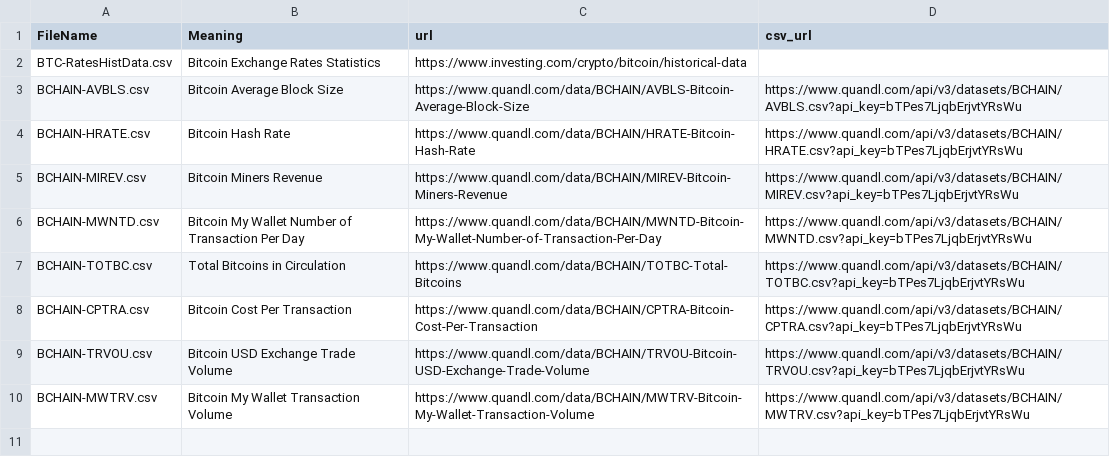
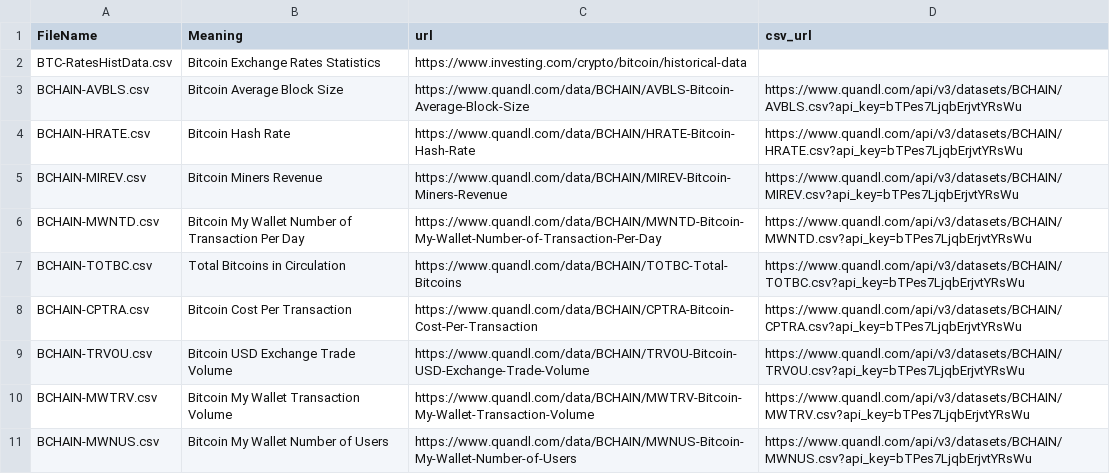
Before and after one commit to serg-razum-off/DFP-Numeric-2, a CSV file: data/files_properties.csv, drawn as a sheet.

```diff
--- a/data/files_properties.csv
+++ b/data/files_properties.csv
@@ -10 +10,2 @@ BCHAIN-TRVOU.csv,Bitcoin USD Exchange Trade Volume,https://www.quandl.com/data/B
 BCHAIN-MWTRV.csv,Bitcoin My Wallet Transaction Volume,https://www.quandl.com/data/BCHAIN/MWTRV-Bitcoin-My-Wallet-Transaction-Volume,https://www.quandl.com/api/v3/datasets/BCHAIN/MWTRV.csv?api_key=bTPes7LjqbErjvtYRsWu
+BCHAIN-MWNUS.csv,Bitcoin My Wallet Number of Users,https://www.quandl.com/data/BCHAIN/MWNUS-Bitcoin-My-Wallet-Number-of-Users,https://www.quandl.com/api/v3/datasets/BCHAIN/MWNUS.csv?api_key=bTPes7LjqbErjvtYRsWu
```
Also changed, not shown: 3 other files.
